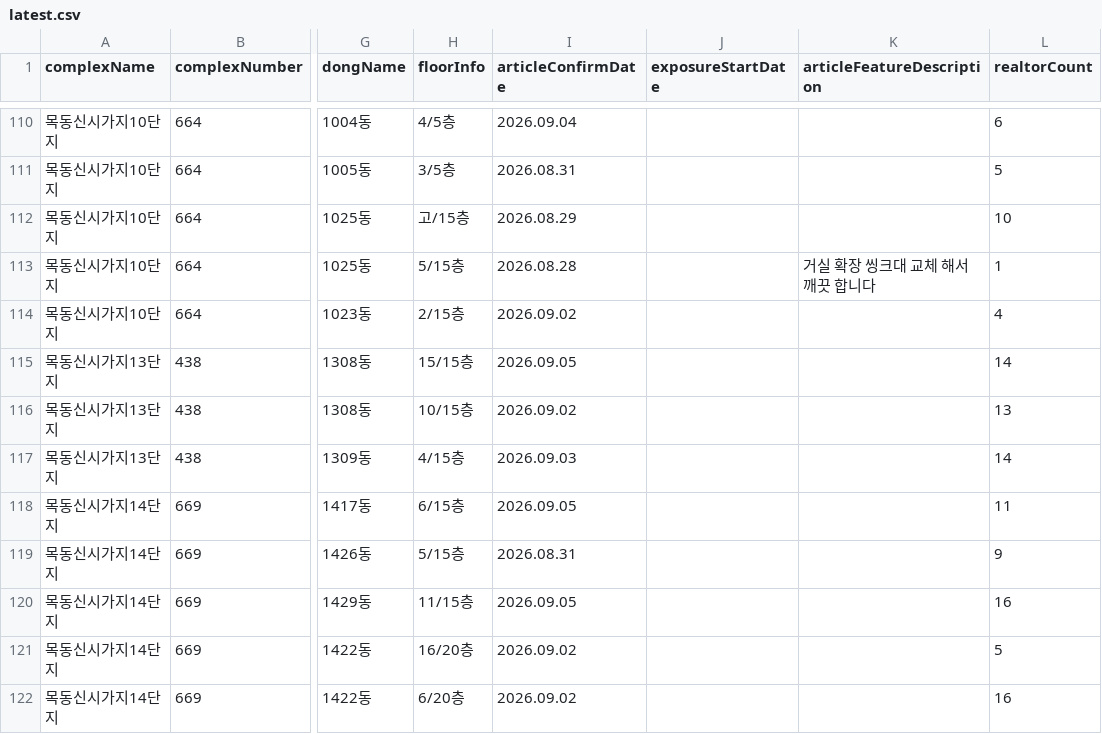
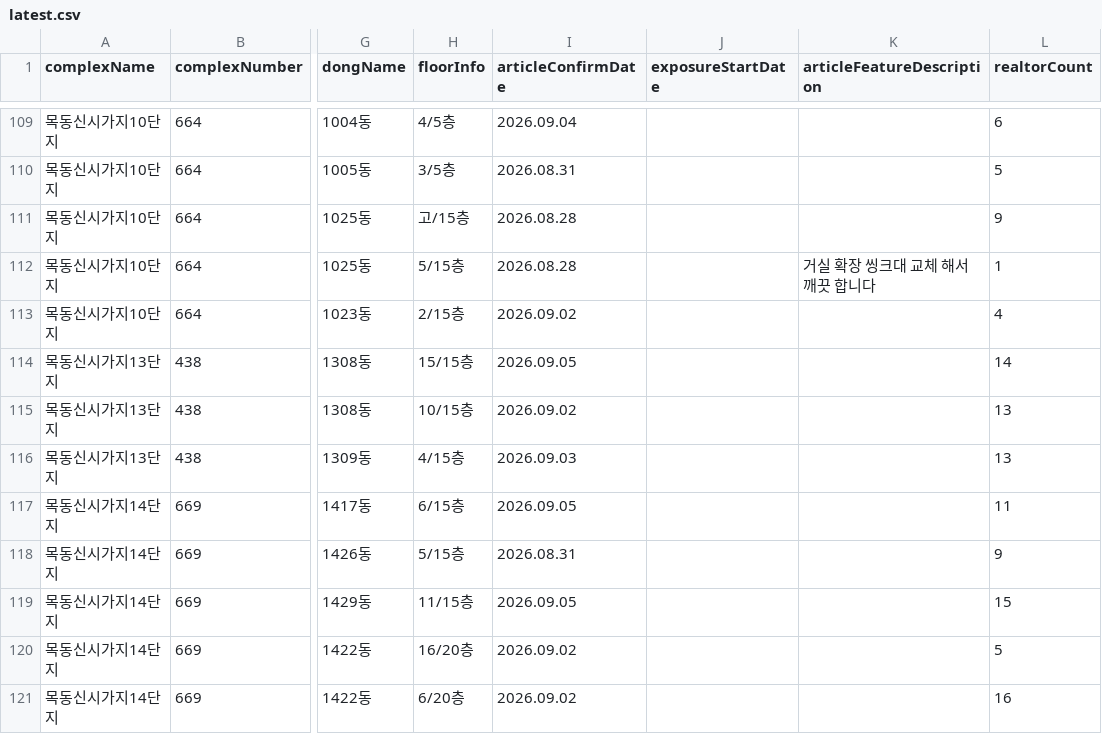
Before and after one commit to hamdongsoo0705/real_estate, a CSV file: data/latest.csv, drawn as a sheet; only a part is shown, gaps mark what is left out; addresses are those after the commit; the diff covers the shown part only; the diff names each change by its address in the sheet, - before the commit and + after, or states it on an @@ line.

```diff
--- a/data/latest.csv
+++ b/data/latest.csv
-I111 (articleConfirmDate): 2026.08.29
+I111 (articleConfirmDate): 2026.08.28
-L111 (realtorCount): 10
+L111 (realtorCount): 9
-L116 (realtorCount): 14
+L116 (realtorCount): 13
-L119 (realtorCount): 16
+L119 (realtorCount): 15
```
Also changed, not shown: 2 added rows, 3 removed rows, 3 moved rows and 58 edited cells elsewhere in this file.
